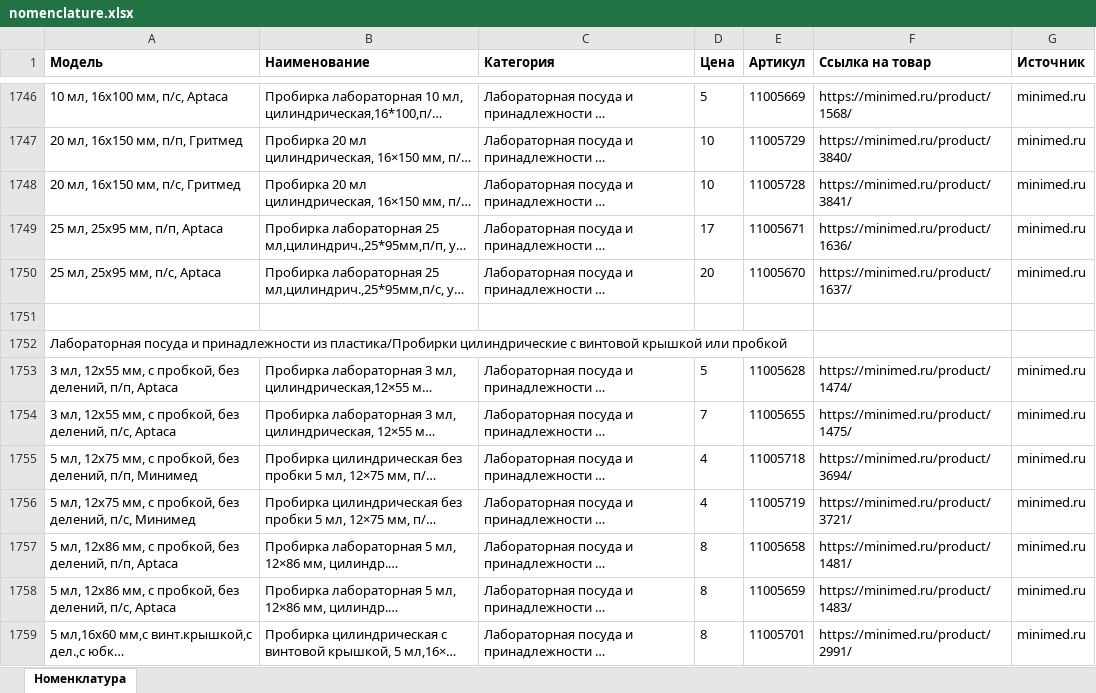
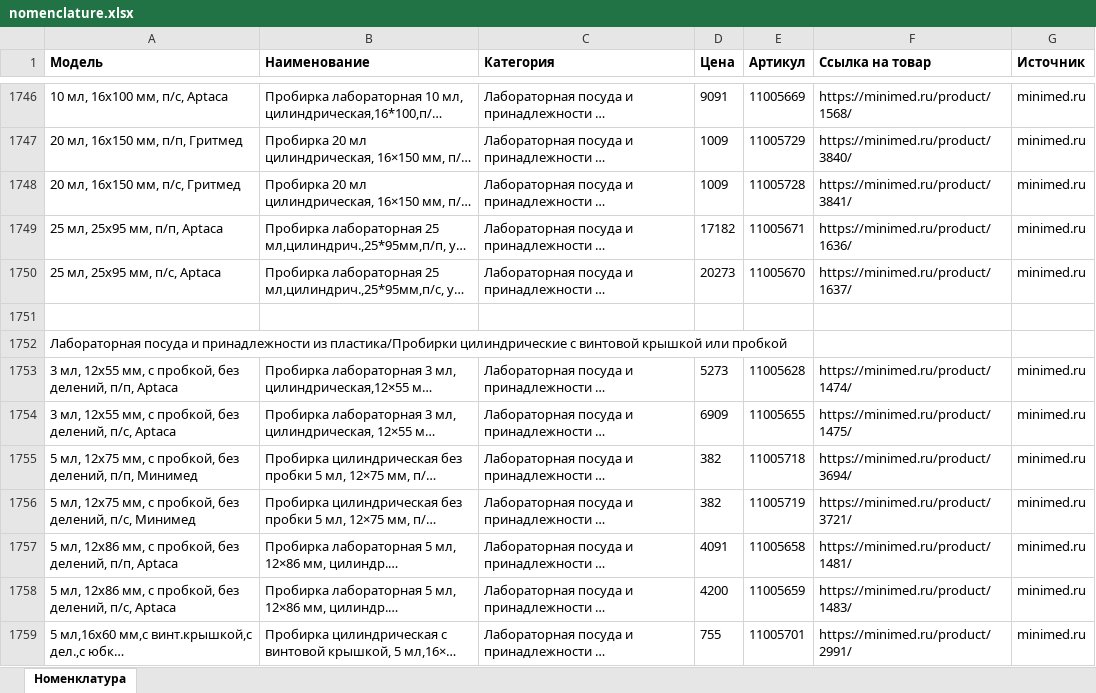
Before and after one commit to mkdigitaly-pixel/test, an Excel workbook: parser/minimed/data/nomenclature.xlsx, sheet Номенклатура, drawn as a sheet; only a part is shown, gaps mark what is left out; long unchanged cells end in …; values as stored, in another font and other column widths than the file's, no borders; the diff covers the shown part only; the diff names each change by its address in the sheet, - before the commit and + after, or states it on an @@ line.

```diff
--- a/parser/minimed/data/nomenclature.xlsx (sheet Номенклатура)
+++ b/parser/minimed/data/nomenclature.xlsx (sheet Номенклатура)
-D1746 (Цена): 5
+D1746 (Цена): 9091
-D1747:D1748 (Цена): 10
+D1747:D1748 (Цена): 1009
-D1749 (Цена): 17
+D1749 (Цена): 17182
-D1750 (Цена): 20
+D1750 (Цена): 20273
-D1753 (Цена): 5
+D1753 (Цена): 5273
-D1754 (Цена): 7
+D1754 (Цена): 6909
-D1755:D1756 (Цена): 4
+D1755:D1756 (Цена): 382
-D1757 (Цена): 8
+D1757 (Цена): 4091
-D1758 (Цена): 8
+D1758 (Цена): 4200
-D1759 (Цена): 8
+D1759 (Цена): 755
```
Also changed, not shown: 1338 edited cells elsewhere in this sheet, 1 other file.
